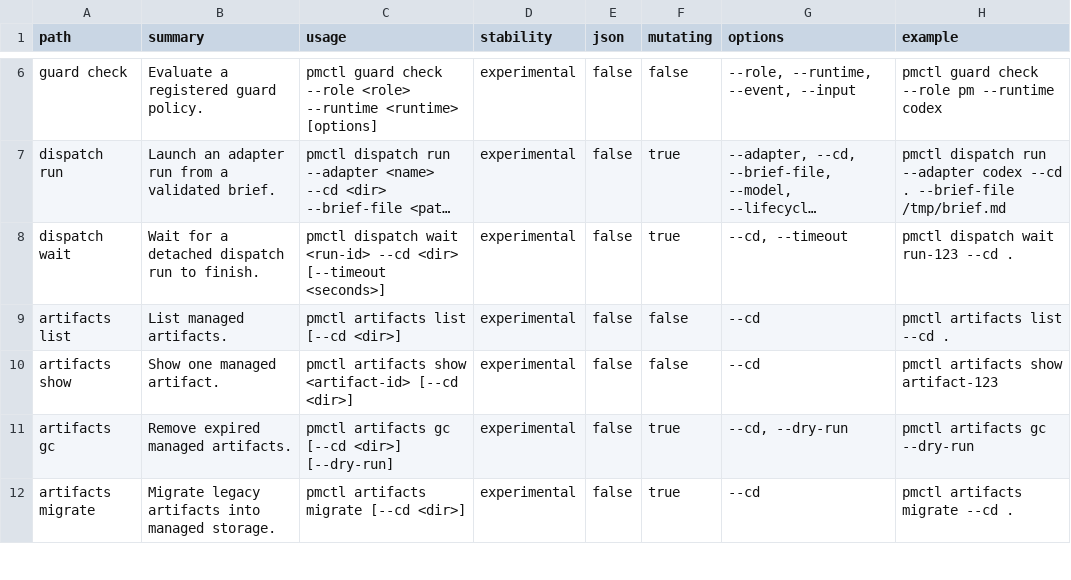
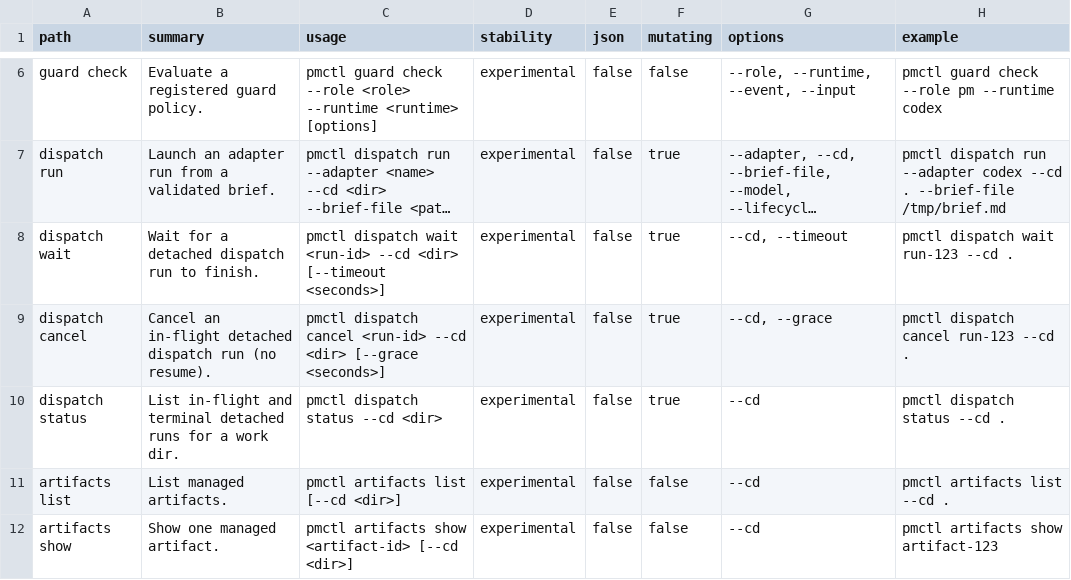
Before and after one commit to screenleon/pm-dispatch, a TSV file: cli/commands.tsv, drawn as a sheet; only a part is shown, gaps mark what is left out; the shorter side is filled out with more unchanged rows; long unchanged cells end in …; the diff names each change by its address in the sheet, - before the commit and + after, or states it on an @@ line.

Commit message:
feat(dispatch): add trusted pmctl dispatch cancel (CC-495)
Detached runs can be terminalized with process-group kill after PID/PGID/
starttime/comm re-verification, exclusive terminal CAS against natural
complete, durable cancelled Run/Event/dispatch records, and a nonce-
authenticated cancelled sentinel. dispatch wait returns exit 130 for
authenticated cancel; dispatch status lists in-flight runs.

```diff
--- a/cli/commands.tsv
+++ b/cli/commands.tsv
+row 9: dispatch cancel | Cancel an in-flight detached dispatch run (no resume). | pmctl dispatch cancel <run-id> --cd <dir> [--grace <seconds>] | experimental | false | true | --cd, --grace | pmctl dispatch cancel run-123 --cd .
+row 10: dispatch status | List in-flight and terminal detached runs for a work dir. | pmctl dispatch status --cd <dir> | experimental | false | true | --cd | pmctl dispatch status --cd .
```
Also changed, not shown: 14 other files.
